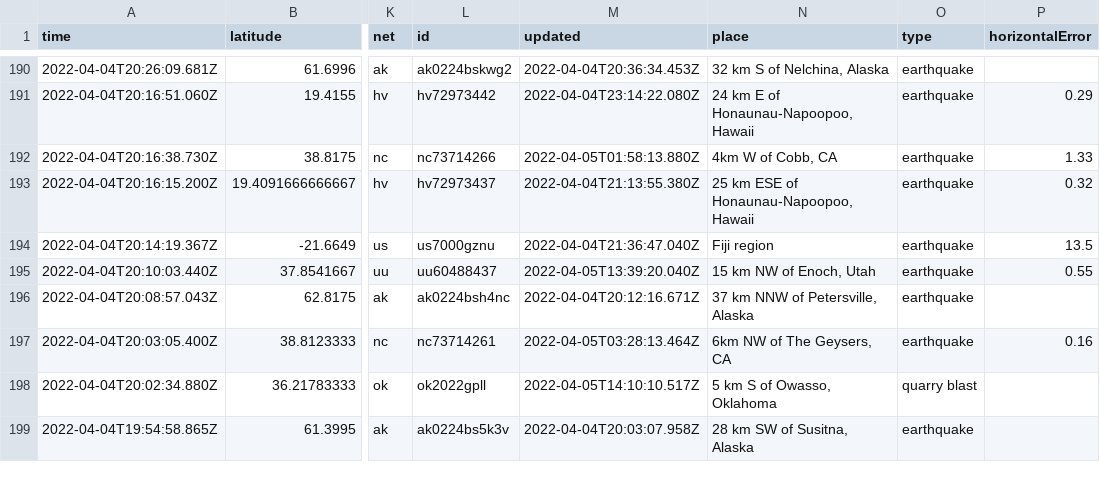
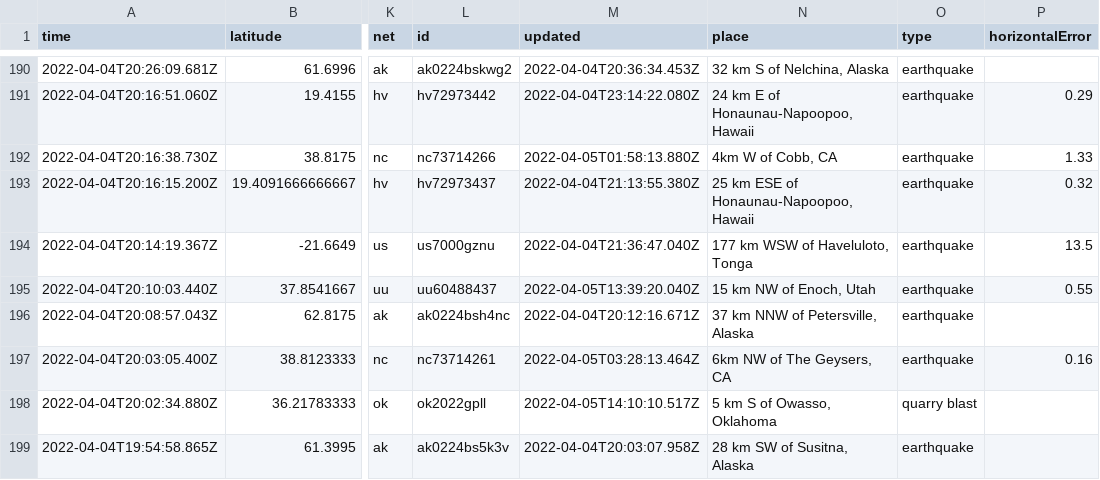
Before and after one commit to invisibae/nicar22-github-actions, a CSV file: usgs_current.csv, drawn as a sheet; only a part is shown, gaps mark what is left out; the diff covers the shown part only; the diff names each change by its address in the sheet, - before the commit and + after, or states it on an @@ line.

```diff
--- a/usgs_current.csv
+++ b/usgs_current.csv
-N194 (place): Fiji region
+N194 (place): 177 km WSW of Haveluloto, Tonga
```
Also changed, not shown: 5 edited cells elsewhere in this file.
